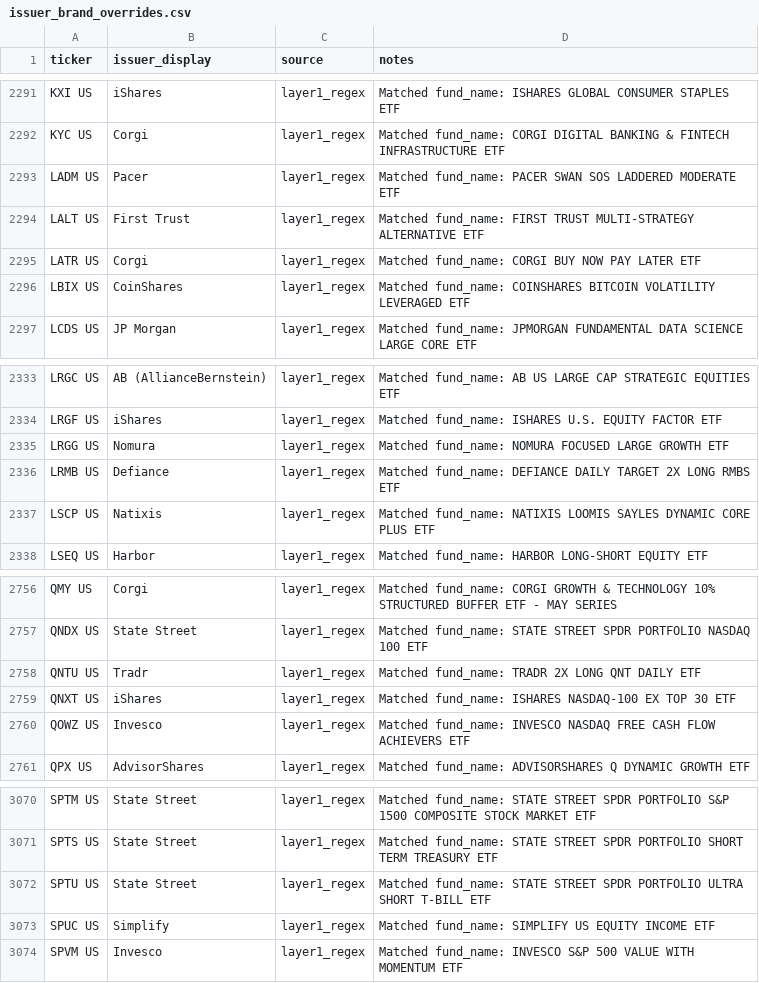
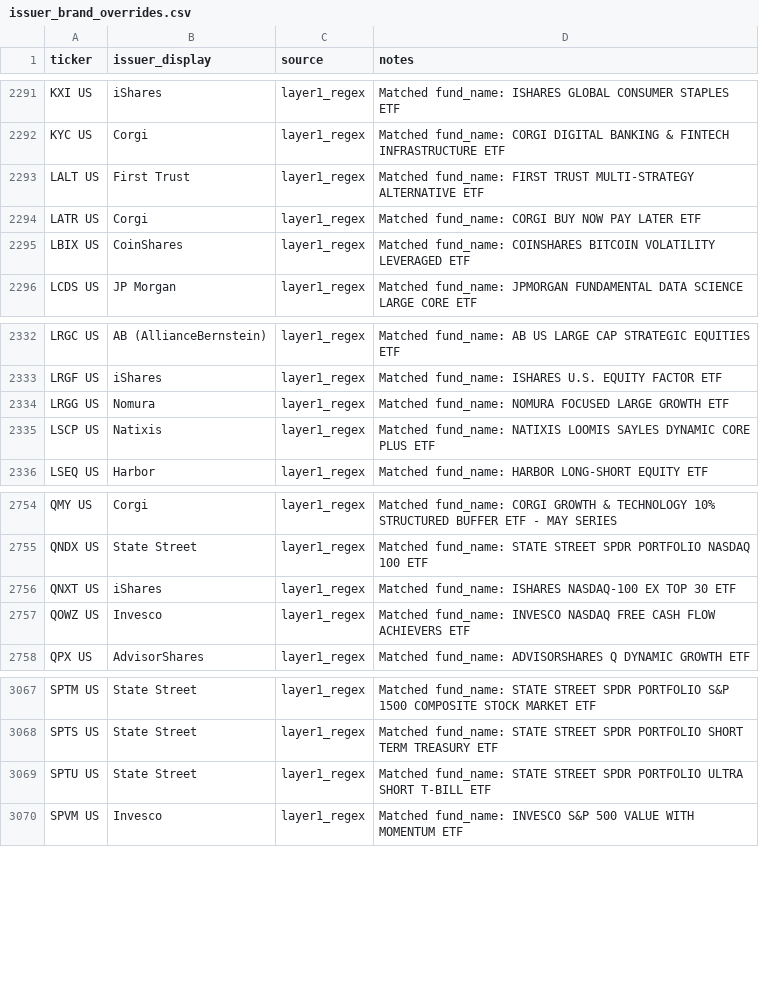
Before and after one commit to the-atlas-protocol/rexfinhub, a CSV file: config/rules/issuer_brand_overrides.csv, drawn as a sheet; only a part is shown, gaps mark what is left out.

Commit message:
chore(rules): classification delta 2026-06-29 (2 file(s), autonomous engine)

```diff
--- a/config/rules/issuer_brand_overrides.csv
+++ b/config/rules/issuer_brand_overrides.csv
@@ -2292,3 +2292,2 @@ KXI US,iShares,layer1_regex,Matched fund_name: ISHARES GLOBAL CONSUMER STAPLES E
 KYC US,Corgi,layer1_regex,Matched fund_name: CORGI DIGITAL BANKING & FINTECH INFRASTRUCTURE ETF
-LADM US,Pacer,layer1_regex,Matched fund_name: PACER SWAN SOS LADDERED MODERATE ETF
 LALT US,First Trust,layer1_regex,Matched fund_name: FIRST TRUST MULTI-STRATEGY ALTERNATIVE ETF
@@ -2335,3 +2334,2 @@ LRGF US,iShares,layer1_regex,Matched fund_name: ISHARES U.S. EQUITY FACTOR ETF
 LRGG US,Nomura,layer1_regex,Matched fund_name: NOMURA FOCUSED LARGE GROWTH ETF
-LRMB US,Defiance,layer1_regex,Matched fund_name: DEFIANCE DAILY TARGET 2X LONG RMBS ETF
 LSCP US,Natixis,layer1_regex,Matched fund_name: NATIXIS LOOMIS SAYLES DYNAMIC CORE PLUS ETF
@@ -2757,3 +2755,2 @@ QMY US,Corgi,layer1_regex,Matched fund_name: CORGI GROWTH & TECHNOLOGY 10% STRUC
 QNDX US,State Street,layer1_regex,Matched fund_name: STATE STREET SPDR PORTFOLIO NASDAQ 100 ETF
-QNTU US,Tradr,layer1_regex,Matched fund_name: TRADR 2X LONG QNT DAILY ETF
 QNXT US,iShares,layer1_regex,Matched fund_name: ISHARES NASDAQ-100 EX TOP 30 ETF
@@ -3072,3 +3069,2 @@ SPTS US,State Street,layer1_regex,Matched fund_name: STATE STREET SPDR PORTFOLIO
 SPTU US,State Street,layer1_regex,Matched fund_name: STATE STREET SPDR PORTFOLIO ULTRA SHORT T-BILL ETF
-SPUC US,Simplify,layer1_regex,Matched fund_name: SIMPLIFY US EQUITY INCOME ETF
 SPVM US,Invesco,layer1_regex,Matched fund_name: INVESCO S&P 500 VALUE WITH MOMENTUM ETF
```
Also changed, not shown: config/rules/attributes_CC.csv.
